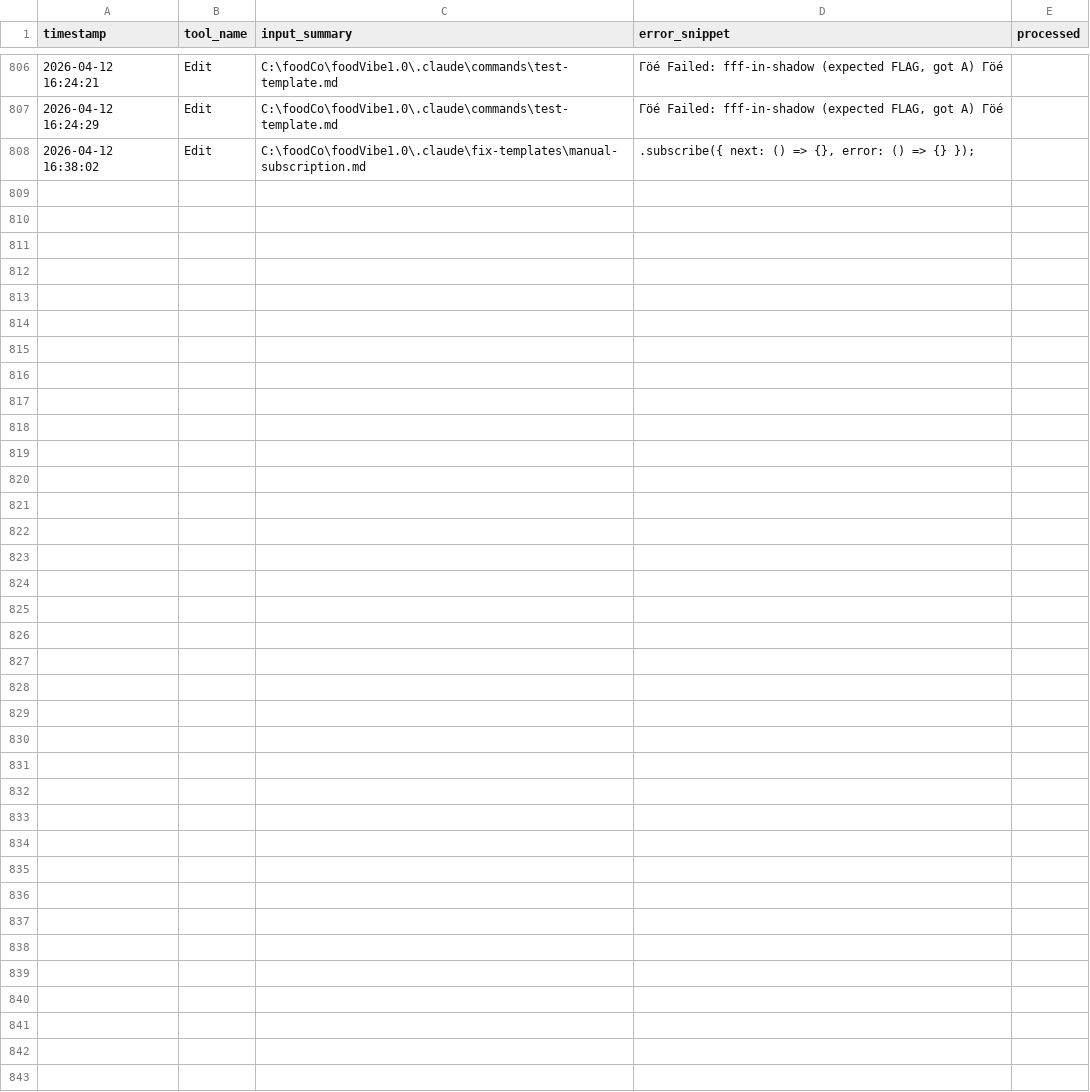
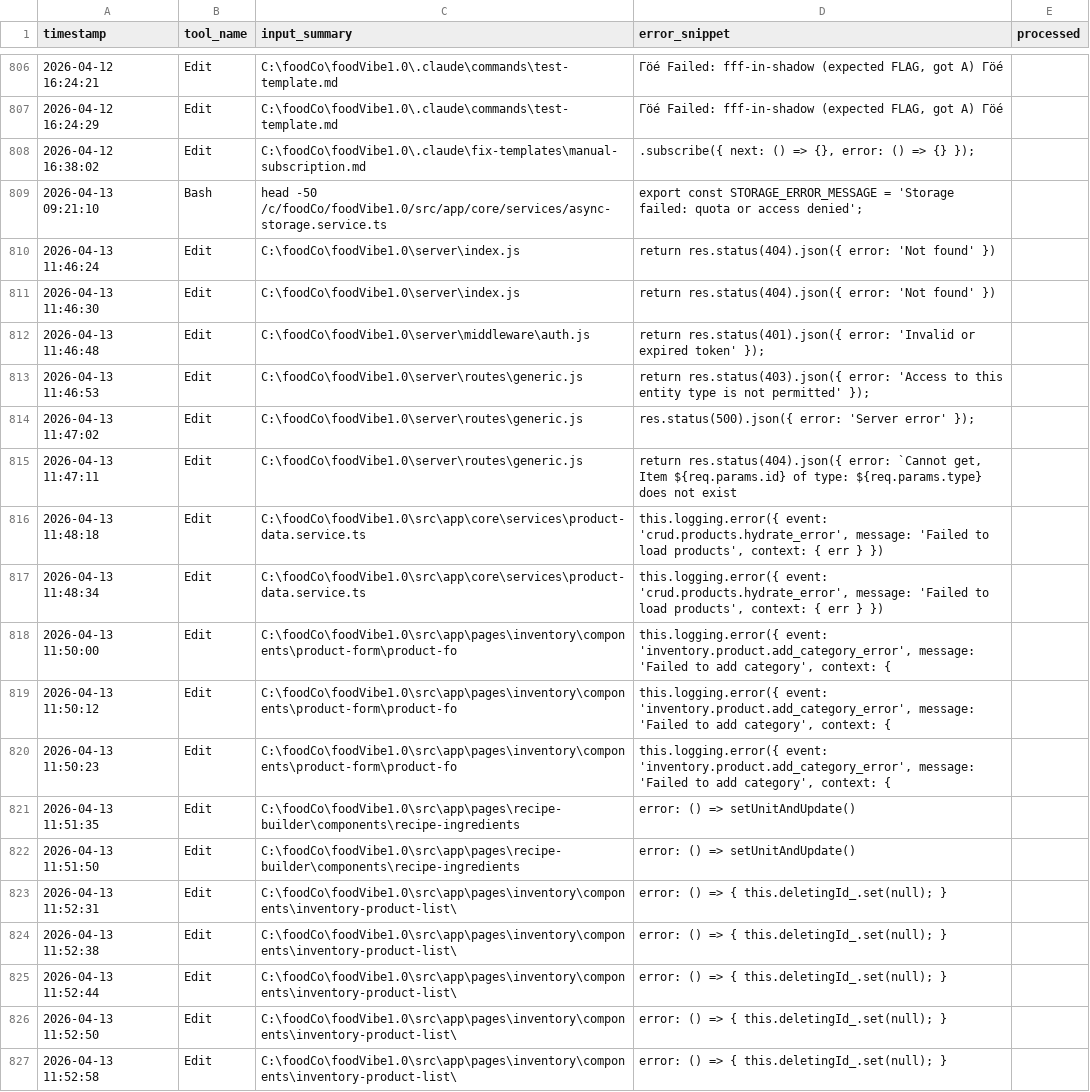
Before and after one commit to WDD-CODER/foodVibe1.0, a TSV file: .claude/reflect/failure-log.tsv, drawn as a sheet; only a part is shown, gaps mark what is left out; the diff covers the shown part only; the diff names each change by its address in the sheet, - before the commit and + after, or states it on an @@ line.

```diff
--- a/.claude/reflect/failure-log.tsv
+++ b/.claude/reflect/failure-log.tsv
+row 809: 2026-04-13 09:21:10 | Bash | head -50 /c/foodCo/foodVibe1.0/src/app/core/services/async-storage.service.ts | export const STORAGE_ERROR_MESSAGE = 'Storage failed: quota or access denied';
+row 810: 2026-04-13 11:46:24 | Edit | C:\foodCo\foodVibe1.0\server\index.js | return res.status(404).json({ error: 'Not found' })
+row 811: 2026-04-13 11:46:30 | Edit | C:\foodCo\foodVibe1.0\server\index.js | return res.status(404).json({ error: 'Not found' })
+row 812: 2026-04-13 11:46:48 | Edit | C:\foodCo\foodVibe1.0\server\middleware\auth.js | return res.status(401).json({ error: 'Invalid or expired token' });
+row 813: 2026-04-13 11:46:53 | Edit | C:\foodCo\foodVibe1.0\server\routes\generic.js | return res.status(403).json({ error: 'Access to this entity type is not permitted' });
+row 814: 2026-04-13 11:47:02 | Edit | C:\foodCo\foodVibe1.0\server\routes\generic.js | res.status(500).json({ error: 'Server error' });
+row 815: 2026-04-13 11:47:11 | Edit | C:\foodCo\foodVibe1.0\server\routes\generic.js | return res.status(404).json({ error: `Cannot get, Item ${req.params.id} of type: ${req.params.type} does not exist
+row 816: 2026-04-13 11:48:18 | Edit | C:\foodCo\foodVibe1.0\src\app\core\services\product-data.service.ts | this.logging.error({ event: 'crud.products.hydrate_error', message: 'Failed to load products', context: { err } })
+row 817: 2026-04-13 11:48:34 | Edit | C:\foodCo\foodVibe1.0\src\app\core\services\product-data.service.ts | this.logging.error({ event: 'crud.products.hydrate_error', message: 'Failed to load products', context: { err } })
+row 818: 2026-04-13 11:50:00 | Edit | C:\foodCo\foodVibe1.0\src\app\pages\inventory\components\product-form\product-fo | this.logging.error({ event: 'inventory.product.add_category_error', message: 'Failed to add category', context: {
+row 819: 2026-04-13 11:50:12 | Edit | C:\foodCo\foodVibe1.0\src\app\pages\inventory\components\product-form\product-fo | this.logging.error({ event: 'inventory.product.add_category_error', message: 'Failed to add category', context: {
+row 820: 2026-04-13 11:50:23 | Edit | C:\foodCo\foodVibe1.0\src\app\pages\inventory\components\product-form\product-fo | this.logging.error({ event: 'inventory.product.add_category_error', message: 'Failed to add category', context: {
+row 821: 2026-04-13 11:51:35 | Edit | C:\foodCo\foodVibe1.0\src\app\pages\recipe-builder\components\recipe-ingredients | error: () => setUnitAndUpdate()
+row 822: 2026-04-13 11:51:50 | Edit | C:\foodCo\foodVibe1.0\src\app\pages\recipe-builder\components\recipe-ingredients | error: () => setUnitAndUpdate()
+row 823: 2026-04-13 11:52:31 | Edit | C:\foodCo\foodVibe1.0\src\app\pages\inventory\components\inventory-product-list\ | error: () => { this.deletingId_.set(null); }
+row 824: 2026-04-13 11:52:38 | Edit | C:\foodCo\foodVibe1.0\src\app\pages\inventory\components\inventory-product-list\ | error: () => { this.deletingId_.set(null); }
+row 825: 2026-04-13 11:52:44 | Edit | C:\foodCo\foodVibe1.0\src\app\pages\inventory\components\inventory-product-list\ | error: () => { this.deletingId_.set(null); }
+row 826: 2026-04-13 11:52:50 | Edit | C:\foodCo\foodVibe1.0\src\app\pages\inventory\components\inventory-product-list\ | error: () => { this.deletingId_.set(null); }
+row 827: 2026-04-13 11:52:58 | Edit | C:\foodCo\foodVibe1.0\src\app\pages\inventory\components\inventory-product-list\ | error: () => { this.deletingId_.set(null); }
```
Also changed, not shown: 15 added rows elsewhere in this file, 30 other files.
